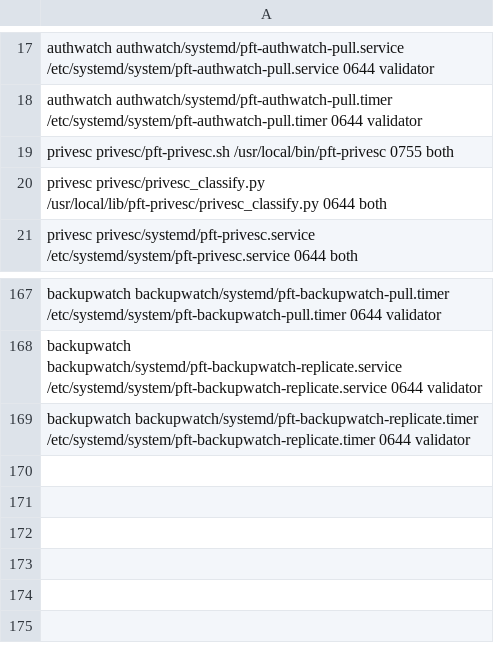
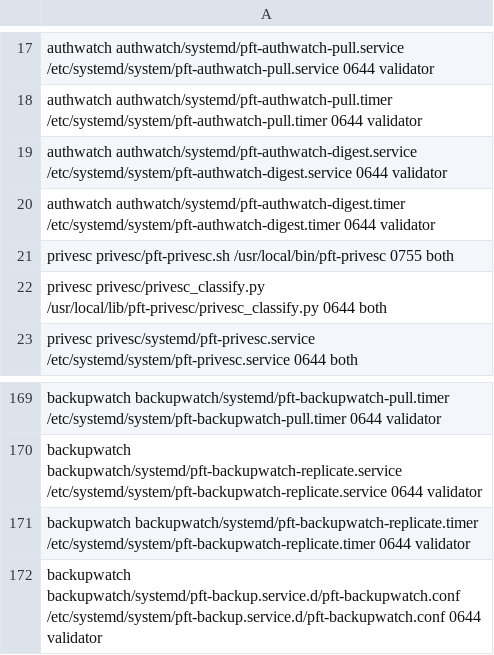
Before and after one commit to darkmatter-sudo/postfiat-validator-installer, a TSV file: fleet/manifest.tsv, drawn as a sheet; only a part is shown, gaps mark what is left out; the diff names each change by its address in the sheet, - before the commit and + after, or states it on an @@ line.

```diff
--- a/fleet/manifest.tsv
+++ b/fleet/manifest.tsv
+row 19: authwatch authwatch/systemd/pft-authwatch-digest.service /etc/systemd/system/pft-authwatch-digest.service 0644 validator
+row 20: authwatch authwatch/systemd/pft-authwatch-digest.timer /etc/systemd/system/pft-authwatch-digest.timer 0644 validator
+row 172: backupwatch backupwatch/systemd/pft-backup.service.d/pft-backupwatch.conf /etc/systemd/system/pft-backup.service.d/pft-backupwatch.conf 0644 validator
```
Also changed, not shown: 12 other files.
